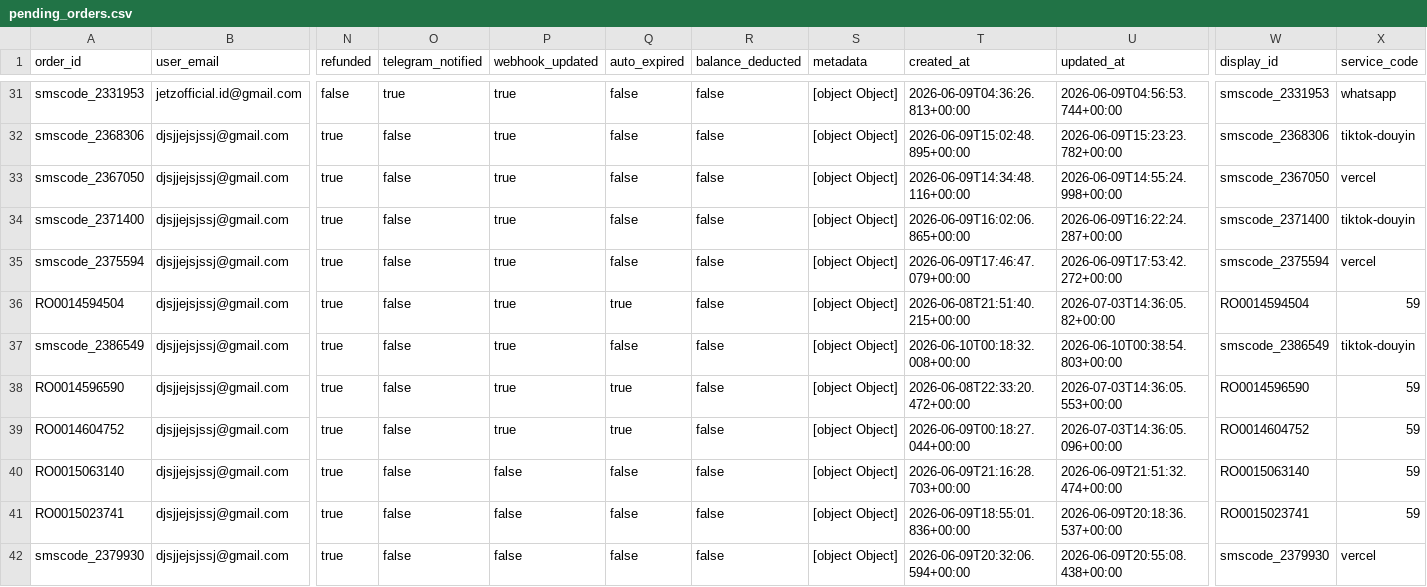
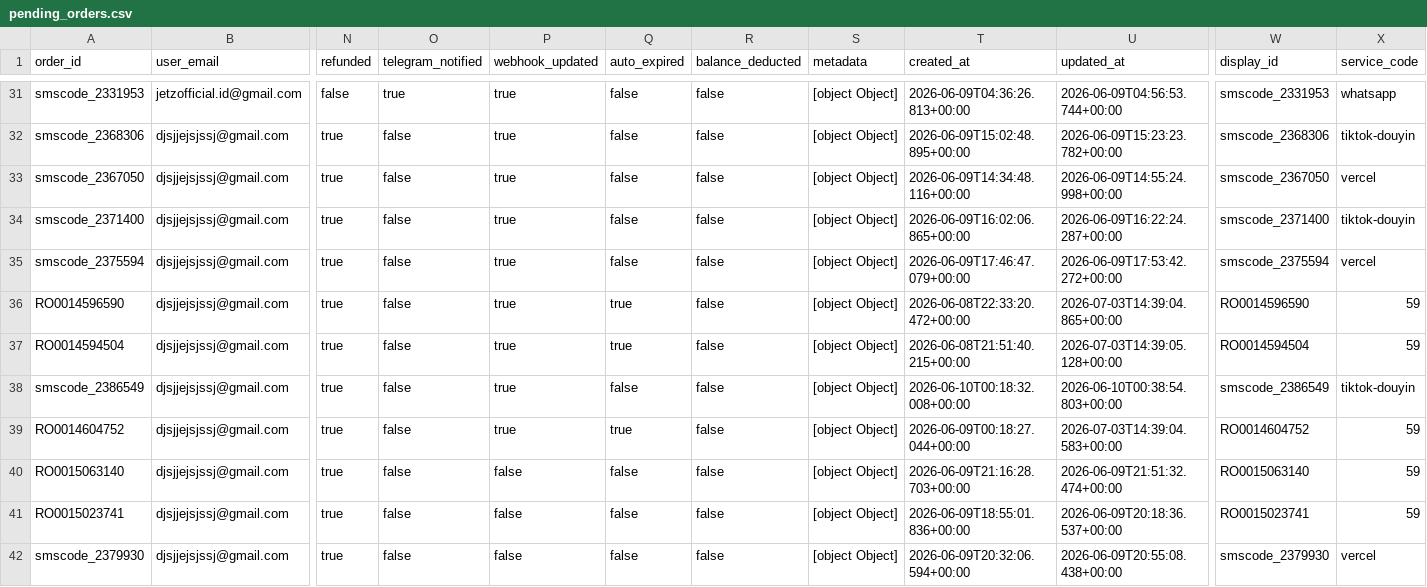
Before and after one commit to silahosting/Backup, a CSV file: backup/pending_orders/pending_orders.csv, drawn as a sheet; only a part is shown, gaps mark what is left out; removed rows and columns are numbered as before the commit, all else as after; rows hold the shown columns only; the diff names each change by its address in the sheet, - before the commit and + after, or states it on an @@ line.

Commit message:
Backup backup/pending_orders/pending_orders.csv 2026-07-03T14:39:21.469Z

```diff
--- a/backup/pending_orders/pending_orders.csv
+++ b/backup/pending_orders/pending_orders.csv
+row 36: RO0014596590 | djsjjejsjssj@gmail.com | true | false | true | true | false | [object Object] | 2026-06-08T22:33:20.472+00:00 | 2026-07-03T14:39:04.865+00:00 | RO0014596590 | 59
-U37 (updated_at): 2026-07-03T14:36:05.82+00:00
+U37 (updated_at): 2026-07-03T14:39:05.128+00:00
-row 38: RO0014596590 | djsjjejsjssj@gmail.com | true | false | true | true | false | [object Object] | 2026-06-08T22:33:20.472+00:00 | 2026-07-03T14:36:05.553+00:00 | RO0014596590 | 59
-U39 (updated_at): 2026-07-03T14:36:05.096+00:00
+U39 (updated_at): 2026-07-03T14:39:04.583+00:00
```
